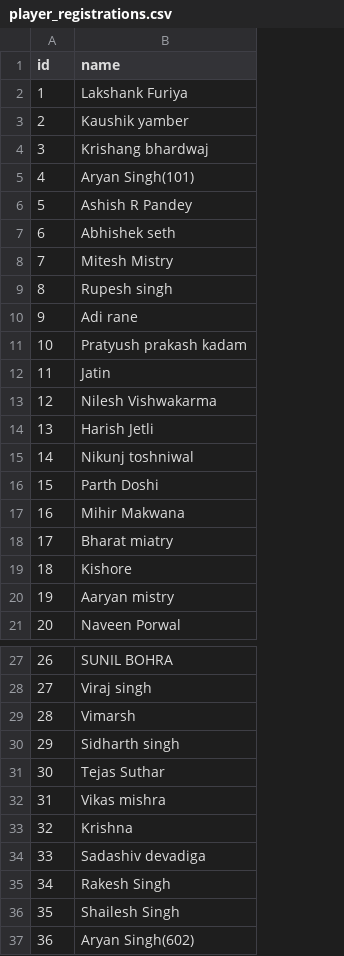
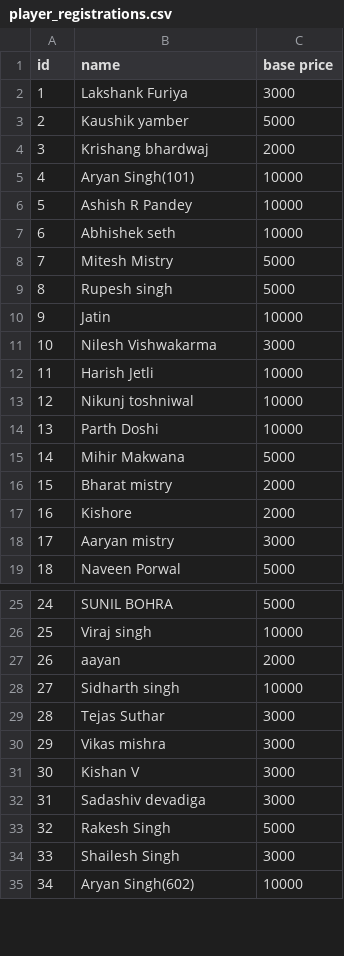
Before and after one commit to jeetshorey123/splauctionfinal, a CSV file: player_registrations.csv, drawn as a sheet; only a part is shown, gaps mark what is left out; removed rows and columns are numbered as before the commit, all else as after; the diff covers the shown part only; the diff names each change by its address in the sheet, - before the commit and + after, or states it on an @@ line.

Commit message:
Update player registrations with 54 confirmed players

```diff
--- a/player_registrations.csv
+++ b/player_registrations.csv
+column C (base price), rows 2-19: 3000 | 5000 | 2000 | 10000 | 10000 | 10000 | 5000 | 5000 | 10000 | 3000 | 10000 | 10000 | 10000 | 5000 | 2000 | 2000 | 3000 | 5000; rows 25-35: 5000 | 10000 | 2000 | 10000 | 3000 | 3000 | 3000 | 3000 | 5000 | 3000 | 10000
-row 10: 9 | Adi rane
-row 11: 10 | Pratyush prakash kadam
@@ column A (id) renumbered between rows 10 and 55 @@
-B16 (name): Bharat miatry
+B16 (name): Bharat mistry
-B27 (name): Vimarsh
+B27 (name): aayan
-B31 (name): Krishna
+B31 (name): Kishan V
```
Also changed, not shown: 13 removed rows and 2 edited cells elsewhere in this file, 1 other file.
